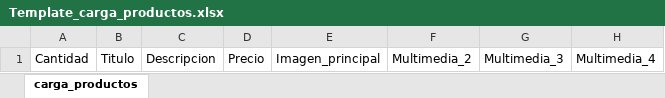
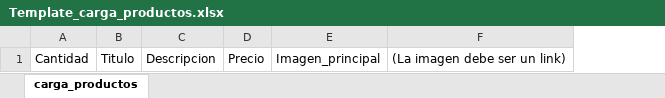
Before and after one commit to MagicPanch/Web-Generator, an Excel workbook: resources/Template_carga_productos.xlsx, sheet carga_productos, drawn as a sheet; values as stored, in another font and other column widths than the file's, no borders; removed rows and columns are numbered as before the commit, all else as after; the diff names each change by its address in the sheet, - before the commit and + after, or states it on an @@ line.

```diff
--- a/resources/Template_carga_productos.xlsx (sheet carga_productos)
+++ b/resources/Template_carga_productos.xlsx (sheet carga_productos)
-column F, row 1: Multimedia_2
-column G, row 1: Multimedia_3
-column H, row 1: Multimedia_4
+column F, row 1: (La imagen debe ser un link)
```
Also changed, not shown: 2 other files.
